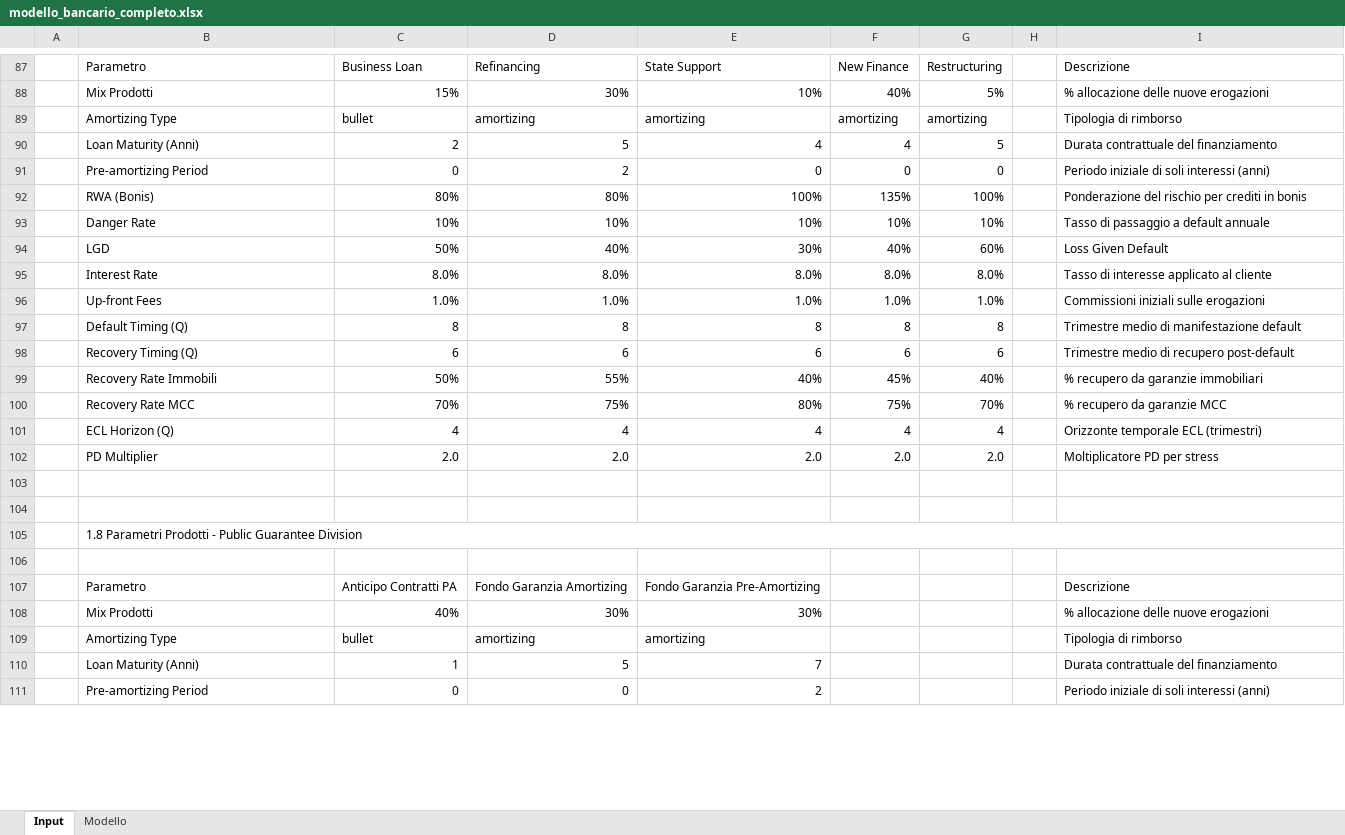
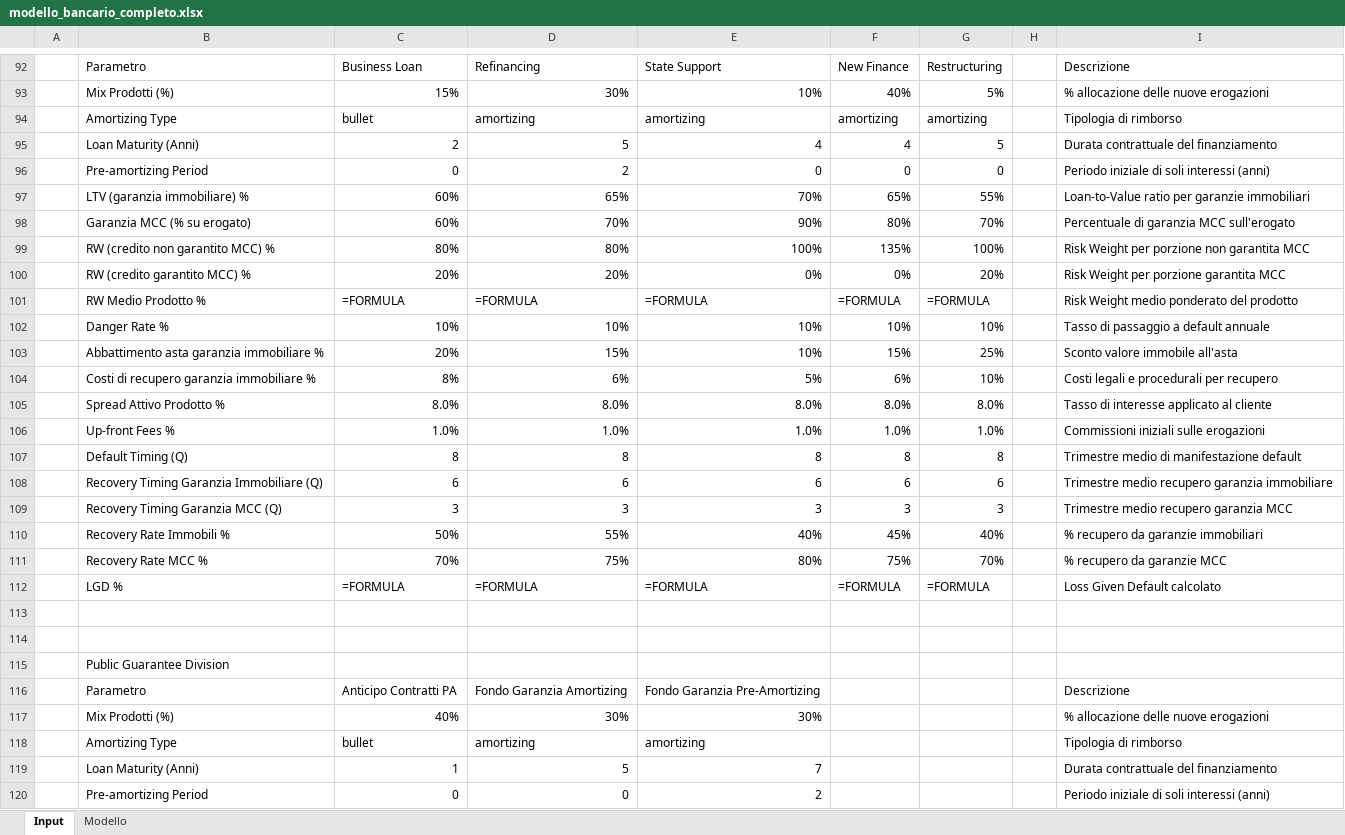
Before and after one commit to fracarlesi/piano_excel, an Excel workbook: modello_bancario_completo.xlsx, sheet Input, drawn as a sheet; only a part is shown, gaps mark what is left out; values as stored, in another font and other column widths than the file's, no cell formats; formulas without a stored value are shown as written; removed rows and columns are numbered as before the commit, all else as after; the diff covers the shown part only; the diff names each change by its address in the sheet, - before the commit and + after, or states it on an @@ line.

```diff
--- a/modello_bancario_completo.xlsx (sheet Input)
+++ b/modello_bancario_completo.xlsx (sheet Input)
-B93: Mix Prodotti
+B93: Mix Prodotti (%)
+row 97:  | LTV (garanzia immobiliare) % | 60% | 65% | 70% | 65% | 55% |  | Loan-to-Value ratio per garanzie immobiliari
+row 98:  | Garanzia MCC (% su erogato) | 60% | 70% | 90% | 80% | 70% |  | Percentuale di garanzia MCC sull'erogato
-B99: RWA (Bonis)
+B99: RW (credito non garantito MCC) %
-I99: Ponderazione del rischio per crediti in bonis
+I99: Risk Weight per porzione non garantita MCC
+row 100:  | RW (credito garantito MCC) % | 20% | 20% | 0% | 0% | 20% |  | Risk Weight per porzione garantita MCC
+row 101:  | RW Medio Prodotto % | =FORMULA | =FORMULA | =FORMULA | =FORMULA | =FORMULA |  | Risk Weight medio ponderato del prodotto
-B102: Danger Rate
+B102: Danger Rate %
-row 94:  | LGD | 50% | 40% | 30% | 40% | 60% |  | Loss Given Default
+row 103:  | Abbattimento asta garanzia immobiliare % | 20% | 15% | 10% | 15% | 25% |  | Sconto valore immobile all'asta
+row 104:  | Costi di recupero garanzia immobiliare % | 8% | 6% | 5% | 6% | 10% |  | Costi legali e procedurali per recupero
-B105: Interest Rate
+B105: Spread Attivo Prodotto %
-B106: Up-front Fees
+B106: Up-front Fees %
-B108: Recovery Timing (Q)
+B108: Recovery Timing Garanzia Immobiliare (Q)
-I108: Trimestre medio di recupero post-default
+I108: Trimestre medio recupero garanzia immobiliare
+row 109:  | Recovery Timing Garanzia MCC (Q) | 3 | 3 | 3 | 3 | 3 |  | Trimestre medio recupero garanzia MCC
-B110: Recovery Rate Immobili
+B110: Recovery Rate Immobili %
-B111: Recovery Rate MCC
+B111: Recovery Rate MCC %
-row 101:  | ECL Horizon (Q) | 4 | 4 | 4 | 4 | 4 |  | Orizzonte temporale ECL (trimestri)
-row 102:  | PD Multiplier | 2.0 | 2.0 | 2.0 | 2.0 | 2.0 |  | Moltiplicatore PD per stress
+row 112:  | LGD % | =FORMULA | =FORMULA | =FORMULA | =FORMULA | =FORMULA |  | Loss Given Default calcolato
-B115: 1.8 Parametri Prodotti - Public Guarantee Division
+B115: Public Guarantee Division
-B105:I105 merged
-row 106: (empty)
-B117: Mix Prodotti
+B117: Mix Prodotti (%)
```
Also changed, not shown: 19 added rows, 8 removed rows, 27 edited cells and merged cells elsewhere in this sheet, sheet Modello, cell formats, 7 other files.
